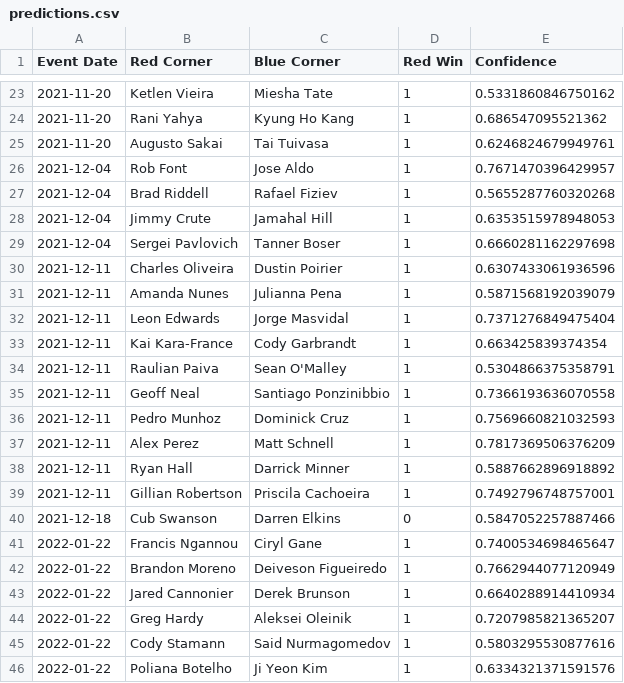
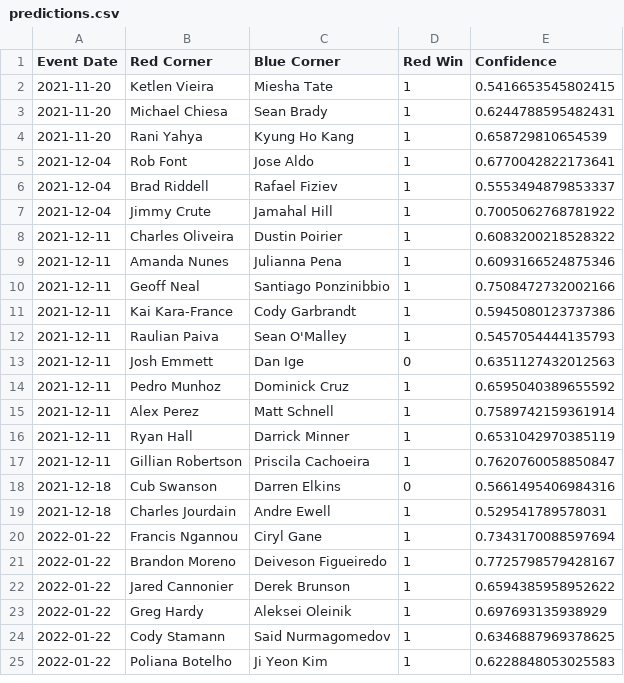
Before and after one commit to emagnusson88/UFC-Prediction, a CSV file: data/predictions.csv, drawn as a sheet; only a part is shown, gaps mark what is left out; the diff covers the shown part only.

```diff
--- a/data/predictions.csv
+++ b/data/predictions.csv
@@ -23,24 +2,24 @@ Event Date,Red Corner,Blue Corner,Red Win,Confidence
-2021-11-20,Ketlen Vieira,Miesha Tate,1,0.5331860846750162
-2021-11-20,Rani Yahya,Kyung Ho Kang,1,0.686547095521362
-2021-11-20,Augusto Sakai,Tai Tuivasa,1,0.6246824679949761
-2021-12-04,Rob Font,Jose Aldo,1,0.7671470396429957
-2021-12-04,Brad Riddell,Rafael Fiziev,1,0.5655287760320268
-2021-12-04,Jimmy Crute,Jamahal Hill,1,0.6353515978948053
-2021-12-04,Sergei Pavlovich,Tanner Boser,1,0.6660281162297698
-2021-12-11,Charles Oliveira,Dustin Poirier,1,0.6307433061936596
-2021-12-11,Amanda Nunes,Julianna Pena,1,0.5871568192039079
-2021-12-11,Leon Edwards,Jorge Masvidal,1,0.7371276849475404
-2021-12-11,Kai Kara-France,Cody Garbrandt,1,0.663425839374354
-2021-12-11,Raulian Paiva,Sean O'Malley,1,0.5304866375358791
-2021-12-11,Geoff Neal,Santiago Ponzinibbio,1,0.7366193636070558
-2021-12-11,Pedro Munhoz,Dominick Cruz,1,0.7569660821032593
-2021-12-11,Alex Perez,Matt Schnell,1,0.7817369506376209
-2021-12-11,Ryan Hall,Darrick Minner,1,0.5887662896918892
-2021-12-11,Gillian Robertson,Priscila Cachoeira,1,0.7492796748757001
-2021-12-18,Cub Swanson,Darren Elkins,0,0.5847052257887466
-2022-01-22,Francis Ngannou,Ciryl Gane,1,0.7400534698465647
-2022-01-22,Brandon Moreno,Deiveson Figueiredo,1,0.7662944077120949
-2022-01-22,Jared Cannonier,Derek Brunson,1,0.6640288914410934
-2022-01-22,Greg Hardy,Aleksei Oleinik,1,0.7207985821365207
-2022-01-22,Cody Stamann,Said Nurmagomedov,1,0.5803295530877616
-2022-01-22,Poliana Botelho,Ji Yeon Kim,1,0.6334321371591576
+2021-11-20,Ketlen Vieira,Miesha Tate,1,0.5416653545802415
+2021-11-20,Michael Chiesa,Sean Brady,1,0.6244788595482431
+2021-11-20,Rani Yahya,Kyung Ho Kang,1,0.658729810654539
+2021-12-04,Rob Font,Jose Aldo,1,0.6770042822173641
+2021-12-04,Brad Riddell,Rafael Fiziev,1,0.5553494879853337
+2021-12-04,Jimmy Crute,Jamahal Hill,1,0.7005062768781922
+2021-12-11,Charles Oliveira,Dustin Poirier,1,0.6083200218528322
+2021-12-11,Amanda Nunes,Julianna Pena,1,0.6093166524875346
+2021-12-11,Geoff Neal,Santiago Ponzinibbio,1,0.7508472732002166
+2021-12-11,Kai Kara-France,Cody Garbrandt,1,0.5945080123737386
+2021-12-11,Raulian Paiva,Sean O'Malley,1,0.5457054444135793
+2021-12-11,Josh Emmett,Dan Ige,0,0.6351127432012563
+2021-12-11,Pedro Munhoz,Dominick Cruz,1,0.6595040389655592
+2021-12-11,Alex Perez,Matt Schnell,1,0.7589742159361914
+2021-12-11,Ryan Hall,Darrick Minner,1,0.6531042970385119
+2021-12-11,Gillian Robertson,Priscila Cachoeira,1,0.7620760058850847
+2021-12-18,Cub Swanson,Darren Elkins,0,0.5661495406984316
+2021-12-18,Charles Jourdain,Andre Ewell,1,0.529541789578031
+2022-01-22,Francis Ngannou,Ciryl Gane,1,0.7343170088597694
+2022-01-22,Brandon Moreno,Deiveson Figueiredo,1,0.7725798579428167
+2022-01-22,Jared Cannonier,Derek Brunson,1,0.6594385958952622
+2022-01-22,Greg Hardy,Aleksei Oleinik,1,0.697693135938929
+2022-01-22,Cody Stamann,Said Nurmagomedov,1,0.6346887969378625
+2022-01-22,Poliana Botelho,Ji Yeon Kim,1,0.6228848053025583
```
Also changed, not shown: 21 removed rows elsewhere in this file, data/upcoming_fight_data.csv, 4 other files.
